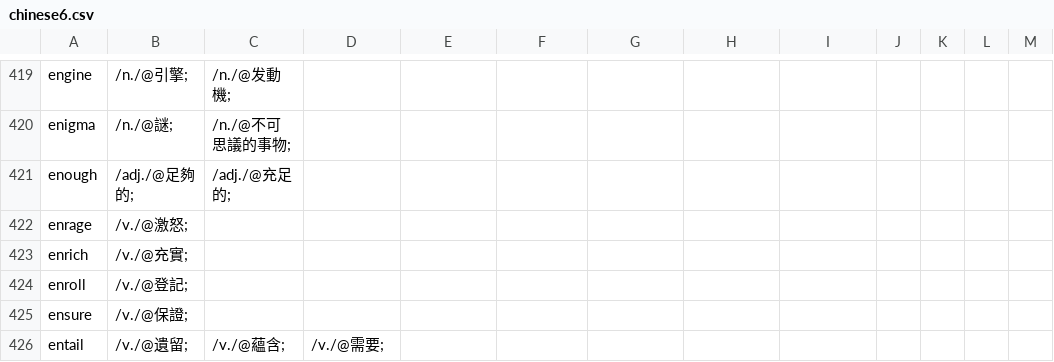
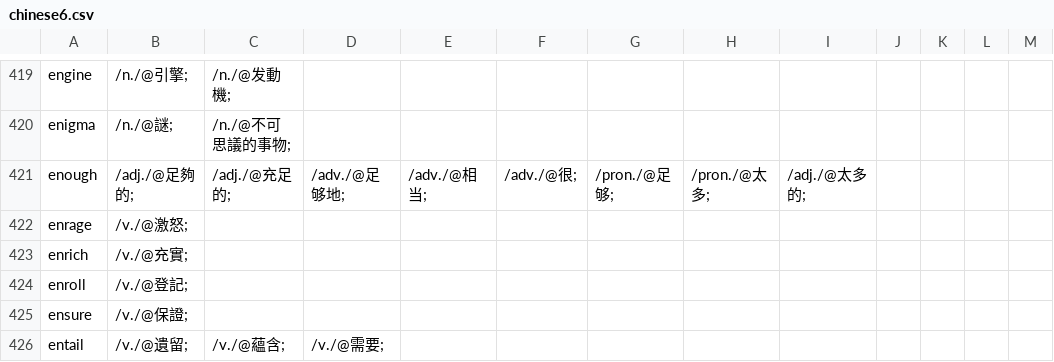
Before and after one commit to yhnnd/wordlab, a CSV file: Files/lang/ch/chinese6.csv, drawn as a sheet; only a part is shown, gaps mark what is left out; the diff names each change by its address in the sheet, - before the commit and + after, or states it on an @@ line.

```diff
--- a/Files/lang/ch/chinese6.csv
+++ b/Files/lang/ch/chinese6.csv
-D421: (empty)
+D421: /adv./@足够地;
-E421: (empty)
+E421: /adv./@相当;
-F421: (empty)
+F421: /adv./@很;
-G421: (empty)
+G421: /pron./@足够;
-H421: (empty)
+H421: /pron./@太多;
-I421: (empty)
+I421: /adj./@太多的;
```
Also changed, not shown: Files/lang/ch/chinese9.csv, Files/lang/en/english9.csv, 5 other files.
